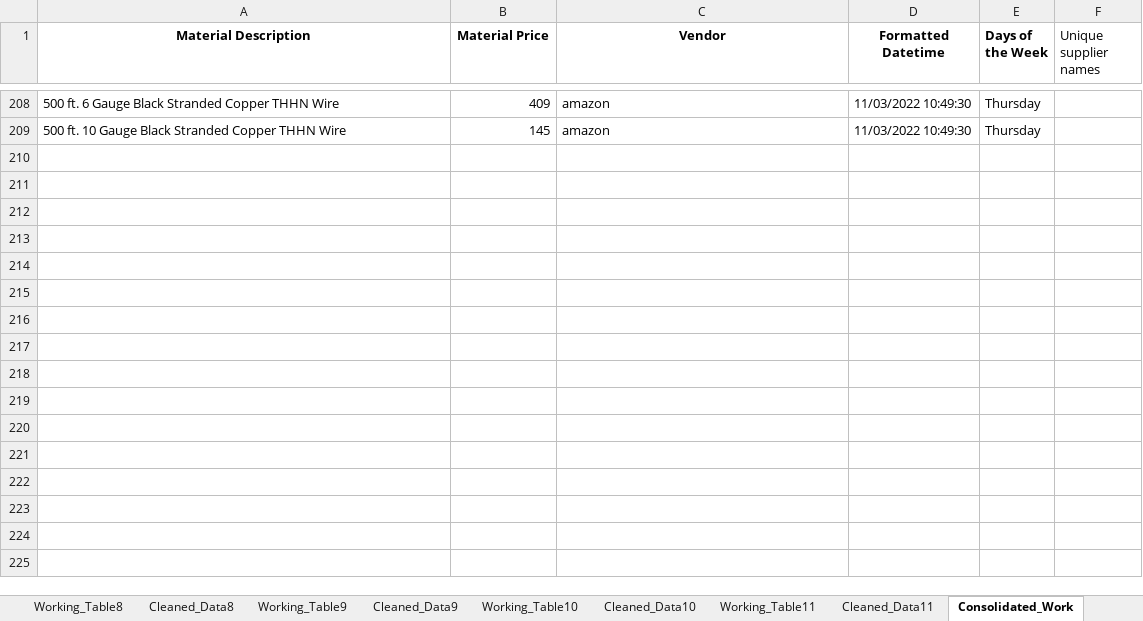
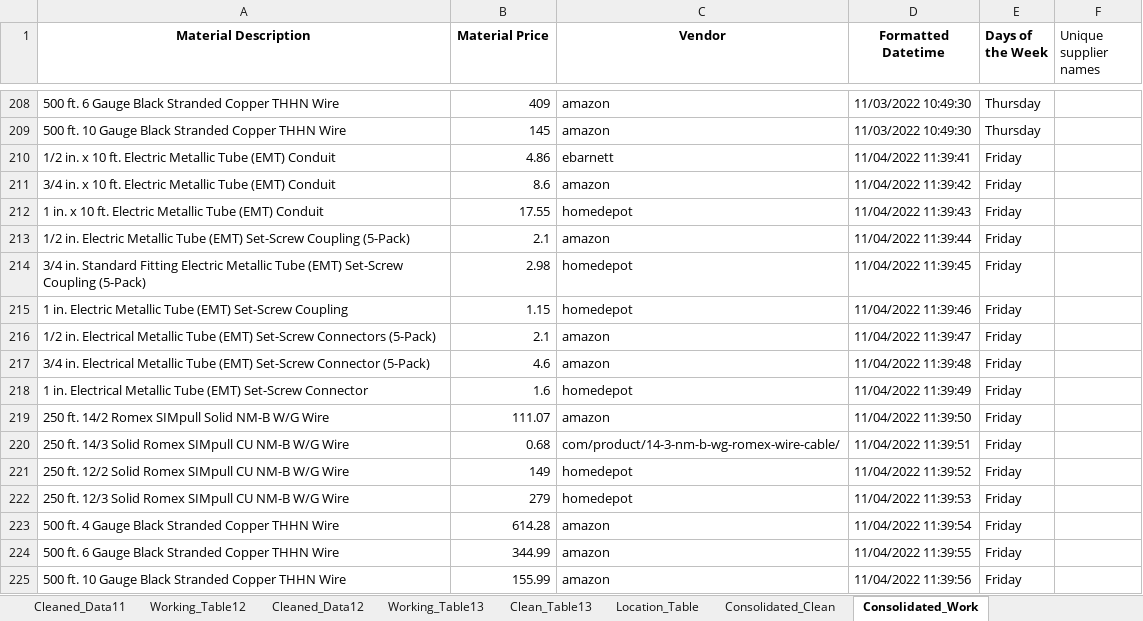
Before and after one commit to thegreatkeej/Estimator_Project, an Excel workbook: Consolidated_Estimator_Worksheet.xlsx, sheet Consolidated_Work, drawn as a sheet; only a part is shown, gaps mark what is left out; values as stored, in another font and other column widths than the file's, no borders; the diff names each change by its address in the sheet, - before the commit and + after, or states it on an @@ line.

```diff
--- a/Consolidated_Estimator_Worksheet.xlsx (sheet Consolidated_Work)
+++ b/Consolidated_Estimator_Worksheet.xlsx (sheet Consolidated_Work)
+sheet tab: Working_Table13
+sheet tab: Clean_Table13
+row 210: 1/2 in. x 10 ft. Electric Metallic Tube (EMT) Conduit | 4.86 | ebarnett | 11/04/2022 11:39:41 | Friday
+row 211: 3/4 in. x 10 ft. Electric Metallic Tube (EMT) Conduit | 8.6 | amazon | 11/04/2022 11:39:42 | Friday
+row 212: 1 in. x 10 ft. Electric Metallic Tube (EMT) Conduit | 17.55 | homedepot | 11/04/2022 11:39:43 | Friday
+row 213: 1/2 in. Electric Metallic Tube (EMT) Set-Screw Coupling (5-Pack) | 2.1 | amazon | 11/04/2022 11:39:44 | Friday
+row 214: 3/4 in. Standard Fitting Electric Metallic Tube (EMT) Set-Screw Coupling (5-Pack) | 2.98 | homedepot | 11/04/2022 11:39:45 | Friday
+row 215: 1 in. Electric Metallic Tube (EMT) Set-Screw Coupling | 1.15 | homedepot | 11/04/2022 11:39:46 | Friday
+row 216: 1/2 in. Electrical Metallic Tube (EMT) Set-Screw Connectors (5-Pack) | 2.1 | amazon | 11/04/2022 11:39:47 | Friday
+row 217: 3/4 in. Electrical Metallic Tube (EMT) Set-Screw Connector (5-Pack) | 4.6 | amazon | 11/04/2022 11:39:48 | Friday
+row 218: 1 in. Electrical Metallic Tube (EMT) Set-Screw Connector | 1.6 | homedepot | 11/04/2022 11:39:49 | Friday
+row 219: 250 ft. 14/2 Romex SIMpull Solid NM-B W/G Wire | 111.07 | amazon | 11/04/2022 11:39:50 | Friday
+row 220: 250 ft. 14/3 Solid Romex SIMpull CU NM-B W/G Wire | 0.68 | com/product/14-3-nm-b-wg-romex-wire-cable/ | 11/04/2022 11:39:51 | Friday
+row 221: 250 ft. 12/2 Solid Romex SIMpull CU NM-B W/G Wire | 149 | homedepot | 11/04/2022 11:39:52 | Friday
+row 222: 250 ft. 12/3 Solid Romex SIMpull CU NM-B W/G Wire | 279 | homedepot | 11/04/2022 11:39:53 | Friday
+row 223: 500 ft. 4 Gauge Black Stranded Copper THHN Wire | 614.28 | amazon | 11/04/2022 11:39:54 | Friday
+row 224: 500 ft. 6 Gauge Black Stranded Copper THHN Wire | 344.99 | amazon | 11/04/2022 11:39:55 | Friday
+row 225: 500 ft. 10 Gauge Black Stranded Copper THHN Wire | 155.99 | amazon | 11/04/2022 11:39:56 | Friday
```
Also changed, not shown: sheet Consolidated_Clean, sheet Location_Table, other sheet tabs, Estimator_Worksheet-1.xlsx, 13 other files.
